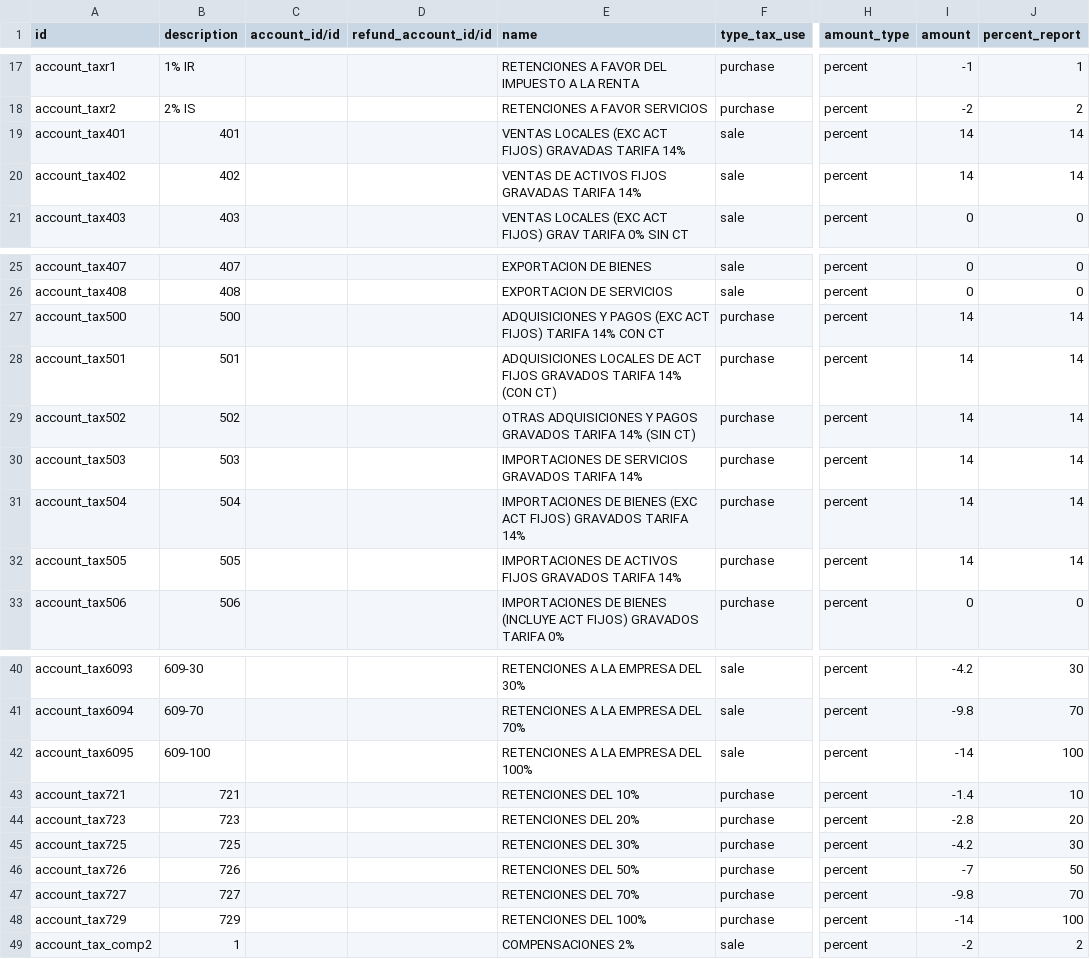
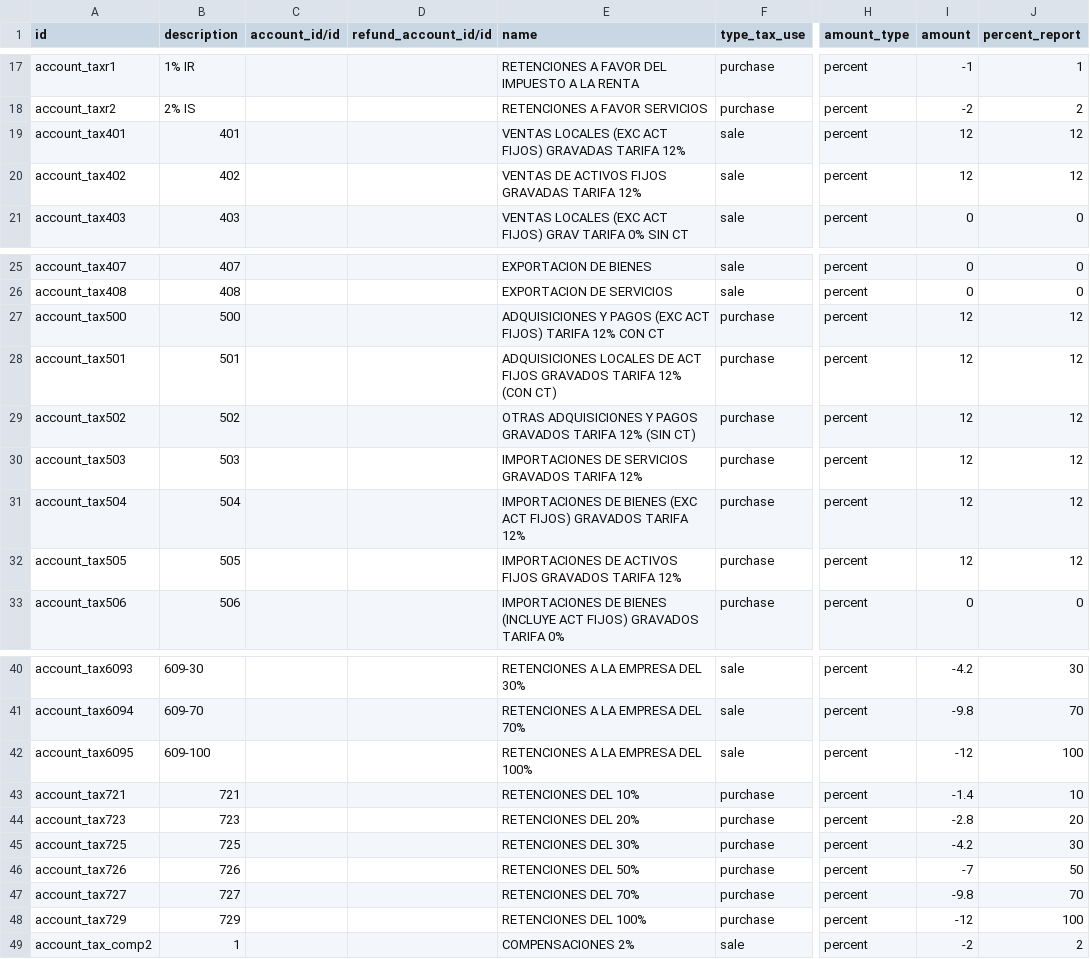
Before and after one commit to marcelomora/odoo-ecuador, a CSV file: l10n_ec_tax/data/account.tax.csv, drawn as a sheet; only a part is shown, gaps mark what is left out; the diff names each change by its address in the sheet, - before the commit and + after, or states it on an @@ line.

Commit message:
[9.0][FIX] VAT tax 12%

```diff
--- a/l10n_ec_tax/data/account.tax.csv
+++ b/l10n_ec_tax/data/account.tax.csv
-E19 (name): …GRAVADAS TARIFA 14%
+E19 (name): …GRAVADAS TARIFA 12%
-I19:I20 (amount): 14
+I19:I20 (amount): 12
-J19:J20 (percent_report): 14
+J19:J20 (percent_report): 12
-E20 (name): VENTAS DE ACTIVOS FIJOS GRAVADAS TARIFA 14%
+E20 (name): VENTAS DE ACTIVOS FIJOS GRAVADAS TARIFA 12%
-E27 (name): …FIJOS) TARIFA 14% CON CT
+E27 (name): …FIJOS) TARIFA 12% CON CT
-I27:I32 (amount): 14
+I27:I32 (amount): 12
-J27:J32 (percent_report): 14
+J27:J32 (percent_report): 12
-E28 (name): …GRAVADOS TARIFA 14% (CON CT)
+E28 (name): …GRAVADOS TARIFA 12% (CON CT)
-E29 (name): …GRAVADOS TARIFA 14% (SIN CT)
+E29 (name): …GRAVADOS TARIFA 12% (SIN CT)
-E30 (name): …GRAVADOS TARIFA 14%
+E30 (name): …GRAVADOS TARIFA 12%
-E31 (name): …GRAVADOS TARIFA 14%
+E31 (name): …GRAVADOS TARIFA 12%
-E32 (name): …GRAVADOS TARIFA 14%
+E32 (name): …GRAVADOS TARIFA 12%
-I42 (amount): -14
+I42 (amount): -12
-I48 (amount): -14
+I48 (amount): -12
```
